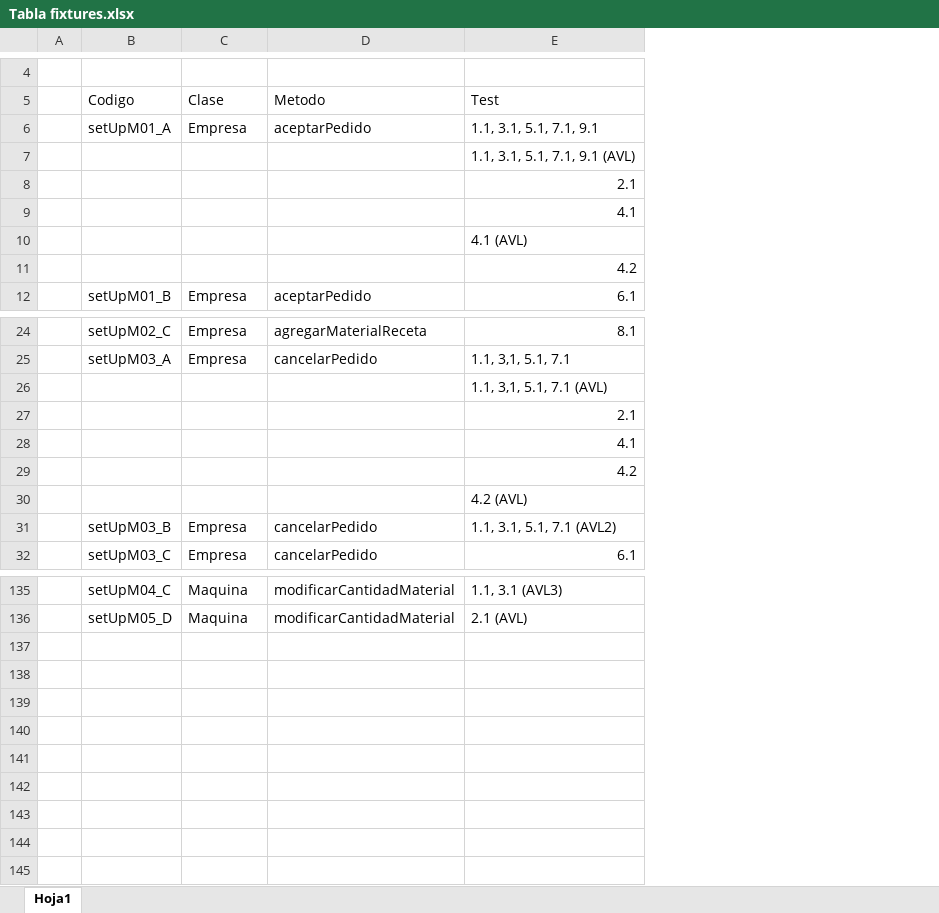
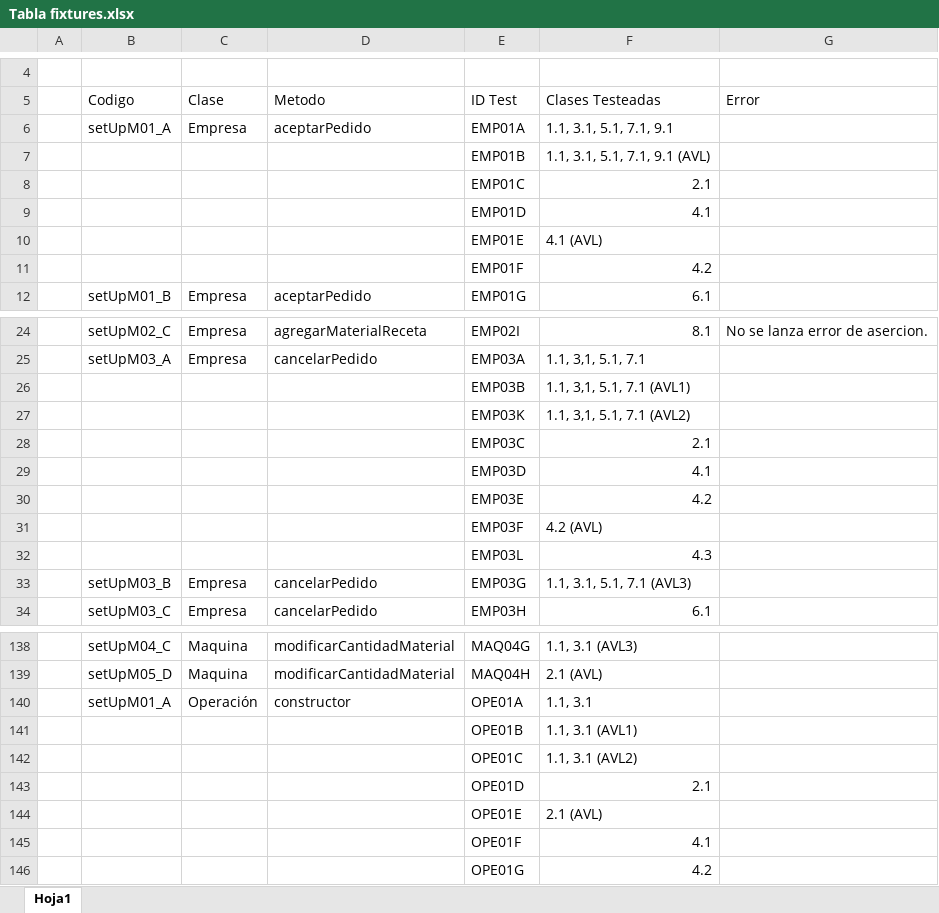
Before and after one commit to galias11/TP_Final_TPI, an Excel workbook: Tabla fixtures.xlsx, sheet Hoja1, drawn as a sheet; only a part is shown, gaps mark what is left out; values as stored, in another font and other column widths than the file's, no cell formats; addresses are those after the commit; the diff covers the shown part only; the diff names each change by its address in the sheet, - before the commit and + after, or states it on an @@ line.

Commit message:
Add files via upload
Tabla con codigos de los Test, sus cajas negras asociadas y los resultados del primer testing.
Clases: Empresa, Maquina, Operacion, Simulador, ConsolaGrupal (Las ultimas 2 se dan por validas con el testing de Maquina)

```diff
--- a/Tabla fixtures.xlsx (sheet Hoja1)
+++ b/Tabla fixtures.xlsx (sheet Hoja1)
+column E (ID Test), rows 6-12: EMP01A | EMP01B | EMP01C | EMP01D | EMP01E | EMP01F | EMP01G; rows 24-26: EMP02I | EMP03A | EMP03B; rows 28-31: EMP03C | EMP03D | EMP03E | EMP03F; rows 33-34: EMP03G | EMP03H; rows 138-139: MAQ04G | MAQ04H
+column G (Error), row 24: No se lanza error de asercion.
-F5: Test
+F5: Clases Testeadas
-F26 (Clases Testeadas): 1.1, 3,1, 5.1, 7.1 (AVL)
+F26 (Clases Testeadas): 1.1, 3,1, 5.1, 7.1 (AVL1)
+row 27:  |  |  |  | EMP03K | 1.1, 3,1, 5.1, 7.1 (AVL2)
+row 32:  |  |  |  | EMP03L | 4.3
-F33 (Clases Testeadas): 1.1, 3.1, 5.1, 7.1 (AVL2)
+F33 (Clases Testeadas): 1.1, 3.1, 5.1, 7.1 (AVL3)
+row 140:  | setUpM01_A | Operación | constructor | OPE01A | 1.1, 3.1
+row 141:  |  |  |  | OPE01B | 1.1, 3.1 (AVL1)
+row 142:  |  |  |  | OPE01C | 1.1, 3.1 (AVL2)
+row 143:  |  |  |  | OPE01D | 2.1
+row 144:  |  |  |  | OPE01E | 2.1 (AVL)
+row 145:  |  |  |  | OPE01F | 4.1
+row 146:  |  |  |  | OPE01G | 4.2
```
Also changed, not shown: 1 added row elsewhere in this sheet, cell formats.
